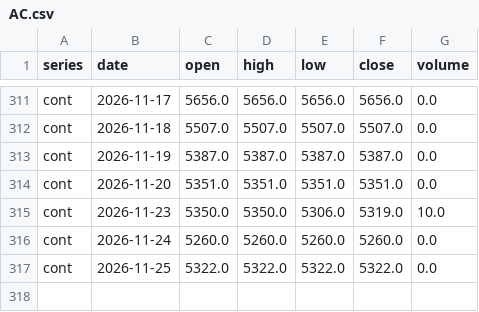
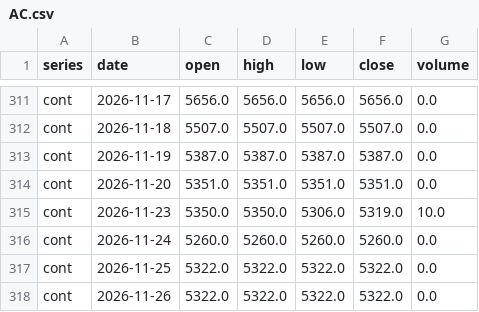
Before and after one commit to BMR-Com/Brazil--trade, a CSV file: data/ohlc/AC.csv, drawn as a sheet; only a part is shown, gaps mark what is left out; the diff names each change by its address in the sheet, - before the commit and + after, or states it on an @@ line.

Commit message:
data: softs COT, closes, briefs 2026-11-27

```diff
--- a/data/ohlc/AC.csv
+++ b/data/ohlc/AC.csv
+row 318: cont | 2026-11-26 | 5322.0 | 5322.0 | 5322.0 | 5322.0 | 0.0
```
Also changed, not shown: data/price_archive/ohlc/AC.csv, data/sugar/secex_weekly.csv, 17 other files.
